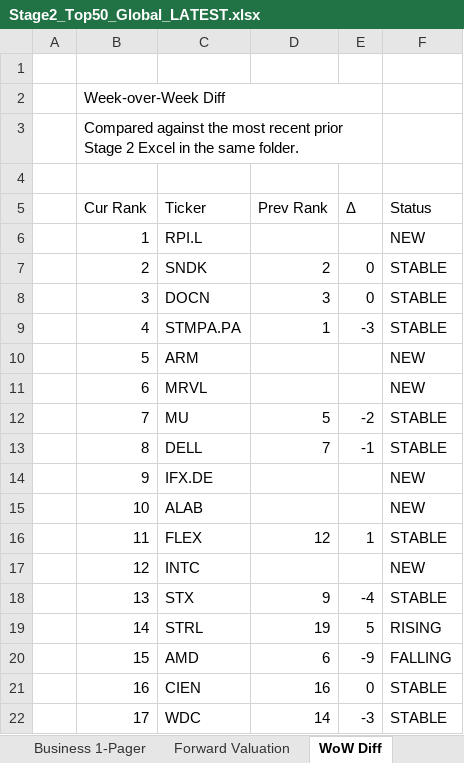
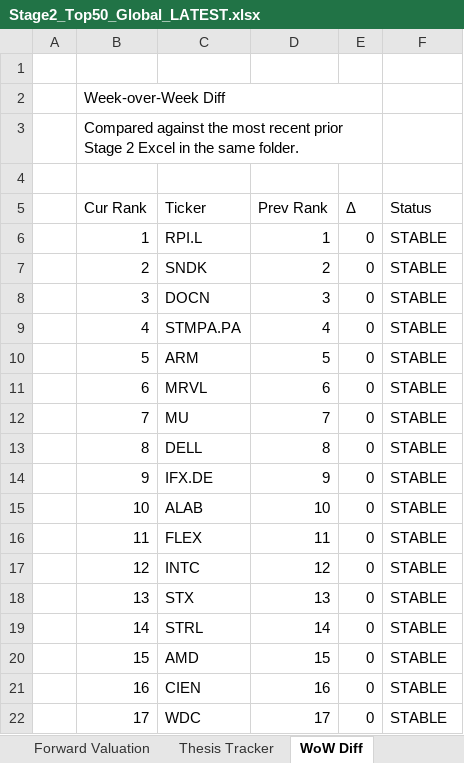
Before and after one commit to SOUMIKS92/AVC_Stage2_Radar, an Excel workbook: Stage2_Top50_Global_LATEST.xlsx, sheet WoW Diff, drawn as a sheet; only a part is shown; values as stored, in another font and other column widths than the file's, no cell formats; the diff covers the shown part only; the diff names each change by its address in the sheet, - before the commit and + after, or states it on an @@ line.

```diff
--- a/Stage2_Top50_Global_LATEST.xlsx (sheet WoW Diff)
+++ b/Stage2_Top50_Global_LATEST.xlsx (sheet WoW Diff)
+sheet tab: Thesis Tracker
-D6 (Prev Rank): (empty)
+D6 (Prev Rank): 1
-E6 (Δ): (empty)
+E6 (Δ): 0
-F6 (Status): NEW
+F6 (Status): STABLE
-D9 (Prev Rank): 1
+D9 (Prev Rank): 4
-E9 (Δ): -3
+E9 (Δ): 0
-D10 (Prev Rank): (empty)
+D10 (Prev Rank): 5
-E10:E11 (Δ): (empty)
+E10:E11 (Δ): 0
-F10:F11 (Status): NEW
+F10:F11 (Status): STABLE
-D11 (Prev Rank): (empty)
+D11 (Prev Rank): 6
-D12 (Prev Rank): 5
+D12 (Prev Rank): 7
-E12 (Δ): -2
+E12 (Δ): 0
-D13 (Prev Rank): 7
+D13 (Prev Rank): 8
-E13 (Δ): -1
+E13 (Δ): 0
-D14 (Prev Rank): (empty)
+D14 (Prev Rank): 9
-E14:E15 (Δ): (empty)
+E14:E15 (Δ): 0
-F14:F15 (Status): NEW
+F14:F15 (Status): STABLE
-D15 (Prev Rank): (empty)
+D15 (Prev Rank): 10
-D16 (Prev Rank): 12
+D16 (Prev Rank): 11
-E16 (Δ): 1
+E16 (Δ): 0
-D17 (Prev Rank): (empty)
+D17 (Prev Rank): 12
-E17 (Δ): (empty)
+E17 (Δ): 0
-F17 (Status): NEW
+F17 (Status): STABLE
-D18 (Prev Rank): 9
+D18 (Prev Rank): 13
-E18 (Δ): -4
+E18 (Δ): 0
-D19 (Prev Rank): 19
+D19 (Prev Rank): 14
-E19 (Δ): 5
+E19 (Δ): 0
-F19 (Status): RISING
+F19 (Status): STABLE
-D20 (Prev Rank): 6
+D20 (Prev Rank): 15
-E20 (Δ): -9
+E20 (Δ): 0
-F20 (Status): FALLING
+F20 (Status): STABLE
-D22 (Prev Rank): 14
+D22 (Prev Rank): 17
-E22 (Δ): -3
+E22 (Δ): 0
```
Also changed, not shown: 20 removed rows and 95 edited cells elsewhere in this sheet, cell formats, 6 other files.
